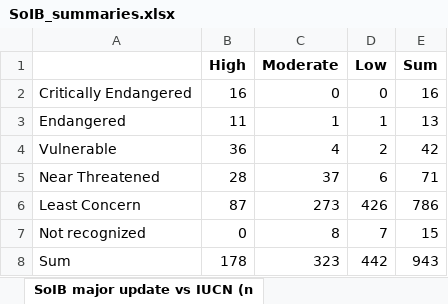
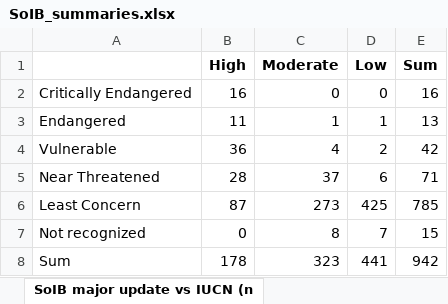
Before and after one commit to stateofindiasbirds/soib_2023, an Excel workbook: 01_analyses_full/results/SoIB_summaries.xlsx, sheet SoIB major update vs IUCN (n, drawn as a sheet; values as stored, in another font and other column widths than the file's, no borders; the diff names each change by its address in the sheet, - before the commit and + after, or states it on an @@ line.

```diff
--- a/01_analyses_full/results/SoIB_summaries.xlsx (sheet SoIB major update vs IUCN (n)
+++ b/01_analyses_full/results/SoIB_summaries.xlsx (sheet SoIB major update vs IUCN (n)
-D6 (Low): 426
+D6 (Low): 425
-E6 (Sum): 786
+E6 (Sum): 785
-D8 (Low): 442
+D8 (Low): 441
-E8 (Sum): 943
+E8 (Sum): 942
```
Also changed, not shown: sheet Trends Status, sheet Interannual update - Reason _1, sheet Species qualification, sheet Interannual update - High Pr, sheet SoIB interannual update vs I, sheet SoIB past vs major update, 7 more sheets, 7 other files.
